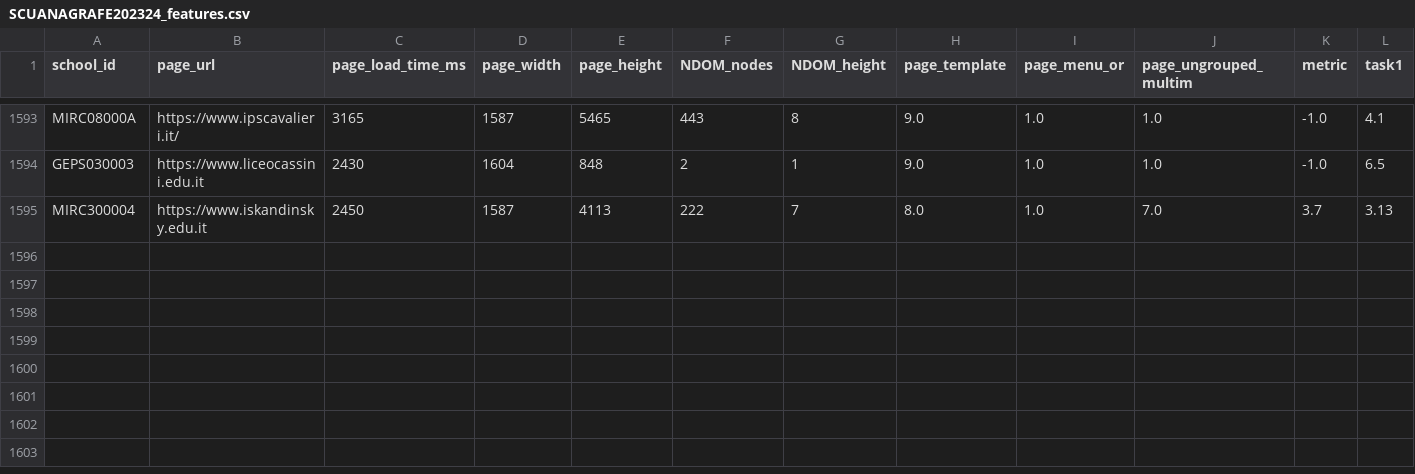
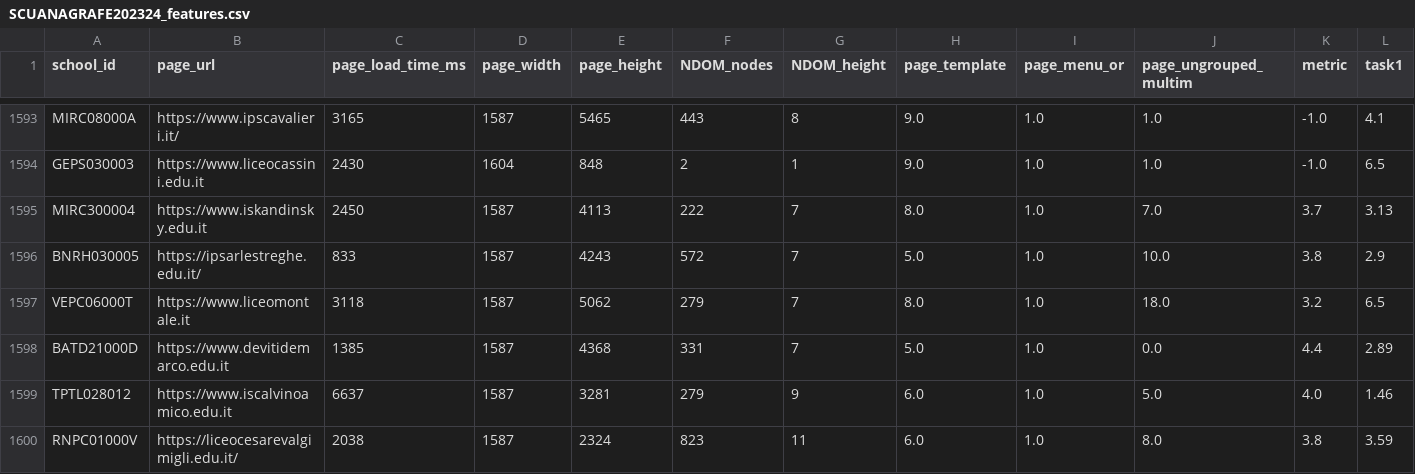
Before and after one commit to vodibe/icon-745751, a CSV file: datasets/SCUANAGRAFE202324_features.csv, drawn as a sheet; only a part is shown, gaps mark what is left out; rows hold the shown columns only; the diff names each change by its address in the sheet, - before the commit and + after, or states it on an @@ line.

```diff
--- a/datasets/SCUANAGRAFE202324_features.csv
+++ b/datasets/SCUANAGRAFE202324_features.csv
+row 1596: BNRH030005 | https://ipsarlestreghe.edu.it/ | 833 | 1587 | 4243 | 572 | 7 | 5.0 | 1.0 | 10.0 | 3.8 | 2.9
+row 1597: VEPC06000T | https://www.liceomontale.it | 3118 | 1587 | 5062 | 279 | 7 | 8.0 | 1.0 | 18.0 | 3.2 | 6.5
+row 1598: BATD21000D | https://www.devitidemarco.edu.it | 1385 | 1587 | 4368 | 331 | 7 | 5.0 | 1.0 | 0.0 | 4.4 | 2.89
+row 1599: TPTL028012 | https://www.iscalvinoamico.edu.it | 6637 | 1587 | 3281 | 279 | 9 | 6.0 | 1.0 | 5.0 | 4.0 | 1.46
+row 1600: RNPC01000V | https://liceocesarevalgimigli.edu.it/ | 2038 | 1587 | 2324 | 823 | 11 | 6.0 | 1.0 | 8.0 | 3.8 | 3.59
```
Also changed, not shown: 1 other file.
